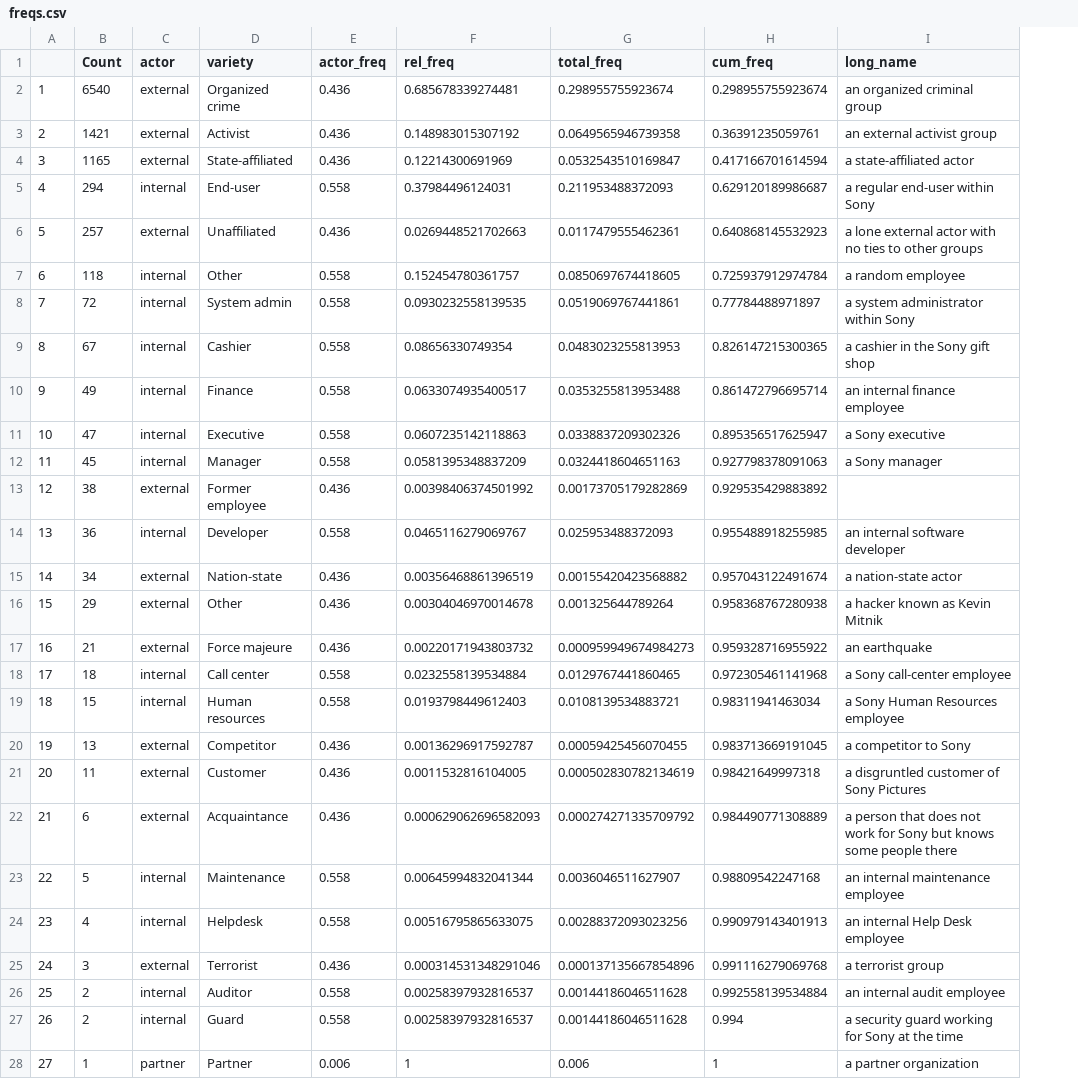
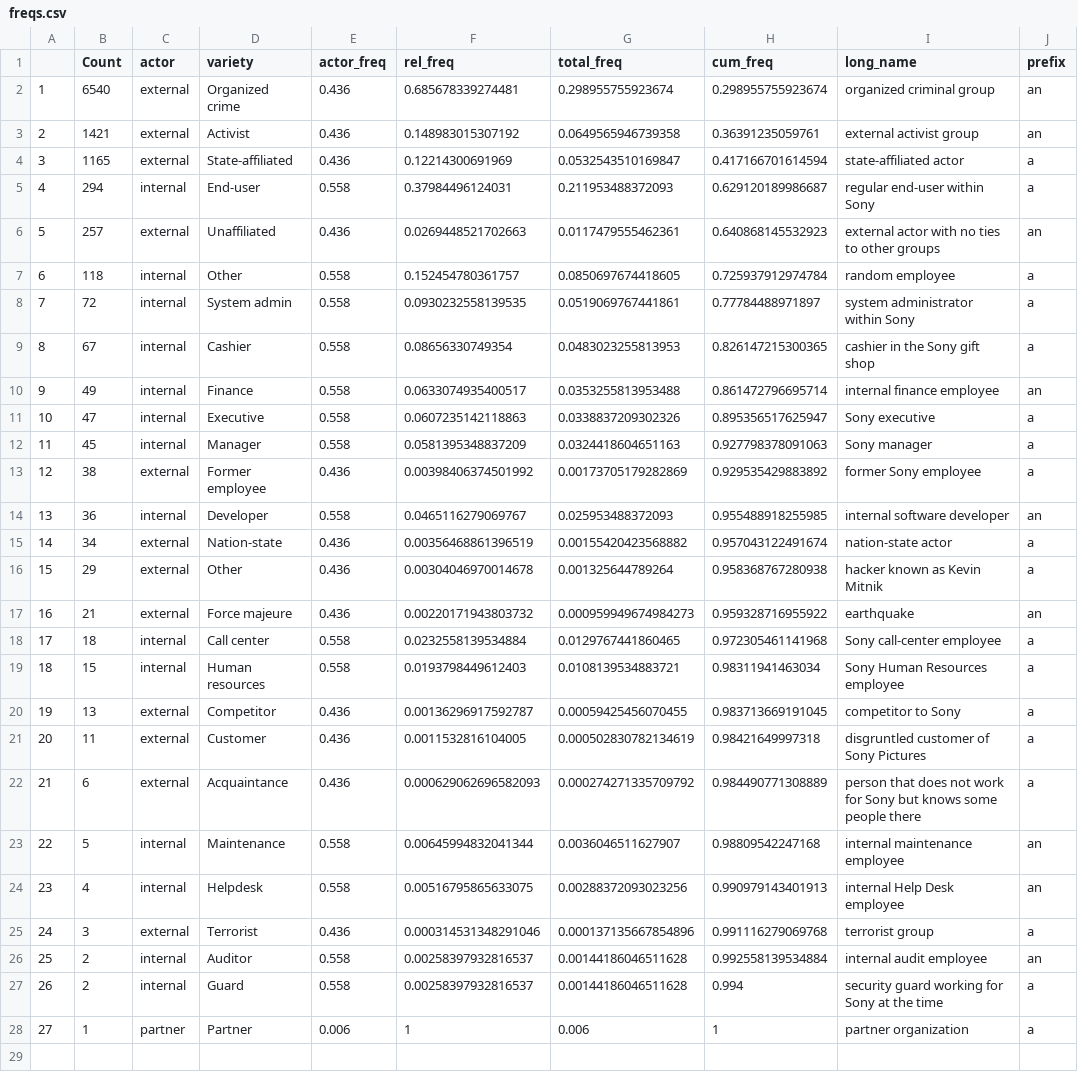
Before and after one commit to blackfist/sonyhack, a CSV file: freqs.csv, drawn as a sheet; the diff names each change by its address in the sheet, - before the commit and + after, or states it on an @@ line.

```diff
--- a/freqs.csv
+++ b/freqs.csv
+column J (prefix), rows 2-28: an | an | a | a | an | a | a | a | an | a | a | a | an | a | a | an | a | a | a | a | a | an | an | a | an | a | a
-I2 (long_name): an organized criminal group
+I2 (long_name): organized criminal group
-I3 (long_name): an external activist group
+I3 (long_name): external activist group
-I4 (long_name): a state-affiliated actor
+I4 (long_name): state-affiliated actor
-I5 (long_name): a regular end-user within Sony
+I5 (long_name): regular end-user within Sony
-I6 (long_name): a lone external actor…
+I6 (long_name): external actor…
-I7 (long_name): a random employee
+I7 (long_name): random employee
-I8 (long_name): a system administrator within Sony
+I8 (long_name): system administrator within Sony
-I9 (long_name): a cashier in the Sony gift shop
+I9 (long_name): cashier in the Sony gift shop
-I10 (long_name): an internal finance employee
+I10 (long_name): internal finance employee
-I11 (long_name): a Sony executive
+I11 (long_name): Sony executive
-I12 (long_name): a Sony manager
+I12 (long_name): Sony manager
-I13 (long_name): (empty)
+I13 (long_name): former Sony employee
-I14 (long_name): an internal software developer
+I14 (long_name): internal software developer
-I15 (long_name): a nation-state actor
+I15 (long_name): nation-state actor
-I16 (long_name): a hacker known as Kevin Mitnik
+I16 (long_name): hacker known as Kevin Mitnik
-I17 (long_name): an earthquake
+I17 (long_name): earthquake
-I18 (long_name): a Sony call-center employee
+I18 (long_name): Sony call-center employee
-I19 (long_name): a Sony Human Resources employee
+I19 (long_name): Sony Human Resources employee
-I20 (long_name): a competitor to Sony
+I20 (long_name): competitor to Sony
-I21 (long_name): a disgruntled customer of Sony Pictures
+I21 (long_name): disgruntled customer of Sony Pictures
-I22 (long_name): a person that…
+I22 (long_name): person that…
-I23 (long_name): an internal maintenance employee
+I23 (long_name): internal maintenance employee
-I24 (long_name): an internal Help Desk employee
+I24 (long_name): internal Help Desk employee
-I25 (long_name): a terrorist group
+I25 (long_name): terrorist group
-I26 (long_name): an internal audit employee
+I26 (long_name): internal audit employee
-I27 (long_name): a security guard working for Sony at the time
+I27 (long_name): security guard working for Sony at the time
-I28 (long_name): a partner organization
+I28 (long_name): partner organization
```
Also changed, not shown: 6 other files.
